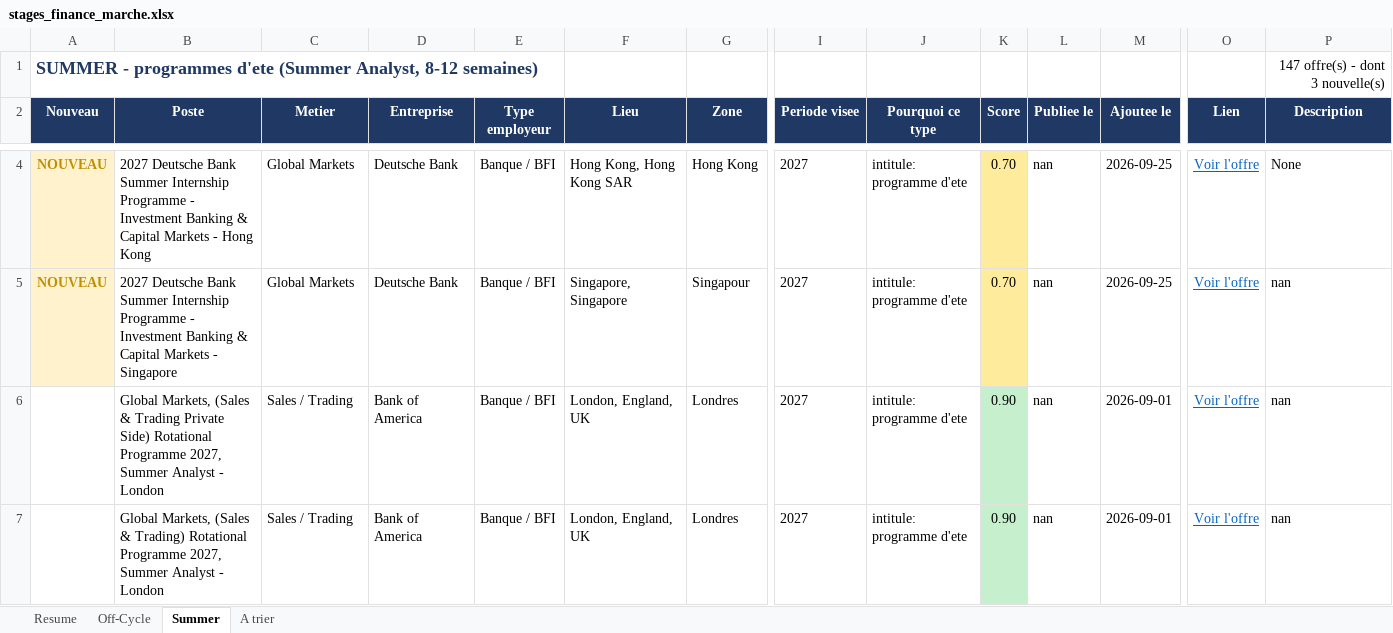
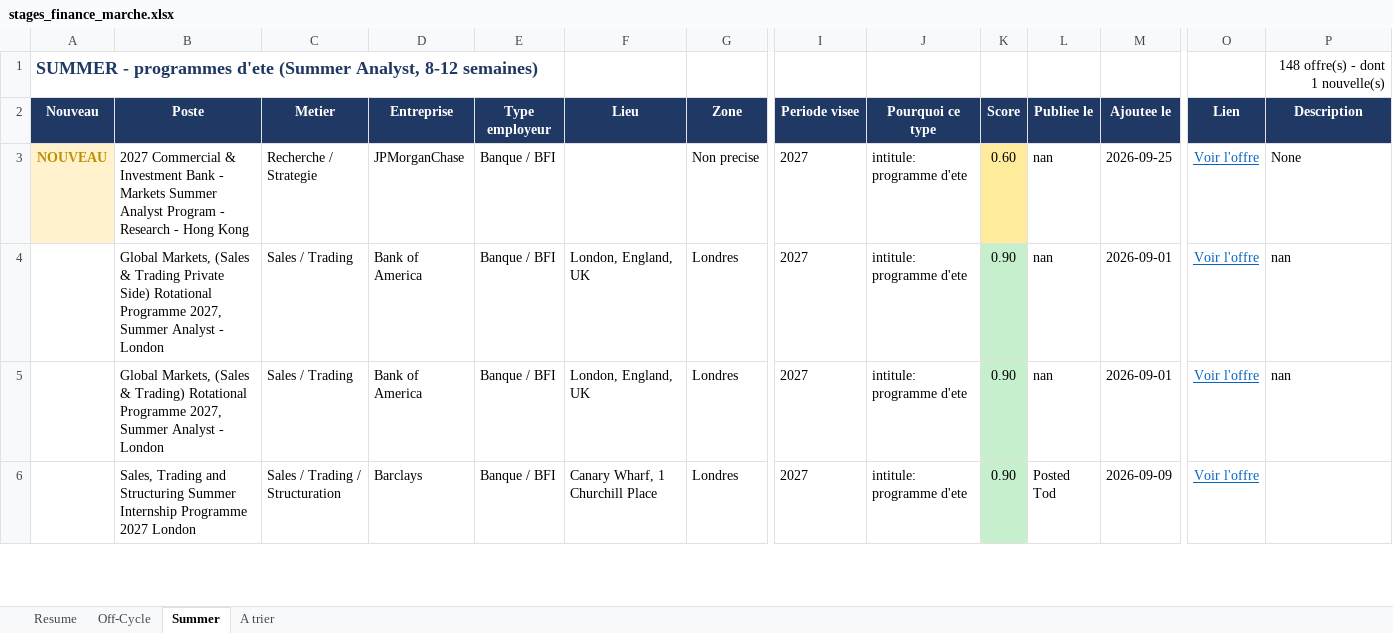
Before and after one commit to sasa2302/finance-internship-scraper, an Excel workbook: data/stages_finance_marche.xlsx, sheet Summer, drawn as a sheet; only a part is shown, gaps mark what is left out; the shorter side is filled out with more unchanged rows; values as stored, in another font and other column widths than the file's, no borders; removed rows and columns are numbered as before the commit, all else as after; rows hold the shown columns only; the diff covers the shown part only; the diff names each change by its address in the sheet, - before the commit and + after, or states it on an @@ line.

```diff
--- a/data/stages_finance_marche.xlsx (sheet Summer)
+++ b/data/stages_finance_marche.xlsx (sheet Summer)
-P1 (Description): 147 offre(s) - dont 3 nouvelle(s)
+P1 (Description): 148 offre(s) - dont 1 nouvelle(s)
-B3 (Poste): 2027 Deutsche Bank Summer Internship Programme - Investment Banking & Capital Markets - Hong…
+B3 (Poste): 2027 Commercial & Investment Bank - Markets Summer Analyst Program - Research - Hong…
-C3 (Metier): Global Markets
+C3 (Metier): Recherche / Strategie
-D3 (Entreprise): Deutsche Bank
+D3 (Entreprise): JPMorganChase
-F3 (Lieu): Hong Kong, Hong Kong SAR
+F3 (Lieu): (empty)
-G3 (Zone): Hong Kong
+G3 (Zone): Non precise
-K3 (Score): 0.70
+K3 (Score): 0.60
-row 5: NOUVEAU | 2027 Deutsche Bank Summer Internship Programme - Investment Banking & Capital Markets - Singapore | Global Markets | Deutsche Bank | Banque / BFI | Singapore, Singapore | Singapour | 2027 | intitule: programme d'ete | 0.70 | nan | 2026-09-25 | Voir l'offre | nan
```
Also changed, not shown: 3 added rows and 1 removed row elsewhere in this sheet, sheet A trier, sheet Off-Cycle, sheet Resume, 2 other files.
